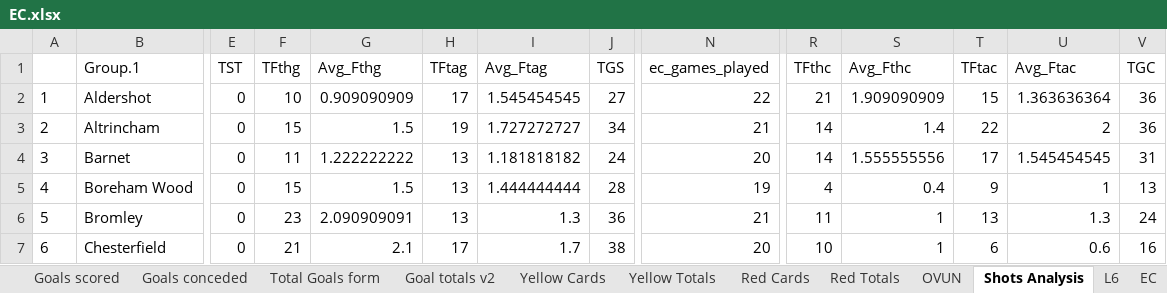
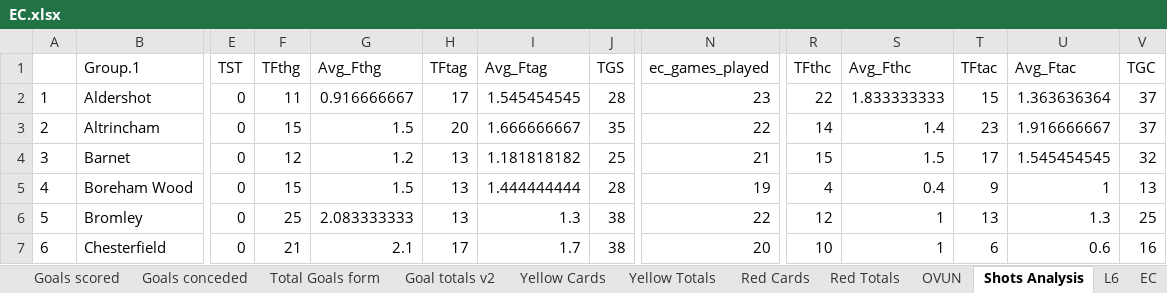
Before and after one commit to gitboyzorro5/Rsoccer, an Excel workbook: Divisions/EC.xlsx, sheet Shots Analysis, drawn as a sheet; only a part is shown, gaps mark what is left out; values as stored, in another font and other column widths than the file's, no borders; the diff covers the shown part only; the diff names each change by its address in the sheet, - before the commit and + after, or states it on an @@ line.

```diff
--- a/Divisions/EC.xlsx (sheet Shots Analysis)
+++ b/Divisions/EC.xlsx (sheet Shots Analysis)
-F2 (TFthg): 10
+F2 (TFthg): 11
-G2 (Avg_Fthg): 0.909090909
+G2 (Avg_Fthg): 0.916666667
-J2 (TGS): 27
+J2 (TGS): 28
-N2 (ec_games_played): 22
+N2 (ec_games_played): 23
-R2 (TFthc): 21
+R2 (TFthc): 22
-S2 (Avg_Fthc): 1.909090909
+S2 (Avg_Fthc): 1.833333333
-V2:V3 (TGC): 36
+V2:V3 (TGC): 37
-H3 (TFtag): 19
+H3 (TFtag): 20
-I3 (Avg_Ftag): 1.727272727
+I3 (Avg_Ftag): 1.666666667
-J3 (TGS): 34
+J3 (TGS): 35
-N3 (ec_games_played): 21
+N3 (ec_games_played): 22
-T3 (TFtac): 22
+T3 (TFtac): 23
-U3 (Avg_Ftac): 2
+U3 (Avg_Ftac): 1.916666667
-F4 (TFthg): 11
+F4 (TFthg): 12
-G4 (Avg_Fthg): 1.222222222
+G4 (Avg_Fthg): 1.2
-J4 (TGS): 24
+J4 (TGS): 25
-N4 (ec_games_played): 20
+N4 (ec_games_played): 21
-R4 (TFthc): 14
+R4 (TFthc): 15
-S4 (Avg_Fthc): 1.555555556
+S4 (Avg_Fthc): 1.5
-V4 (TGC): 31
+V4 (TGC): 32
-F6 (TFthg): 23
+F6 (TFthg): 25
-G6 (Avg_Fthg): 2.090909091
+G6 (Avg_Fthg): 2.083333333
-J6 (TGS): 36
+J6 (TGS): 38
-N6 (ec_games_played): 21
+N6 (ec_games_played): 22
-R6 (TFthc): 11
+R6 (TFthc): 12
-V6 (TGC): 24
+V6 (TGC): 25
```
Also changed, not shown: 48 edited cells elsewhere in this sheet, sheet EC, sheet L6, sheet Table, sheet OVUN, sheet Goal totals v2, sheet Yellow Totals, 7 more sheets, Divisions/I1.xlsx, Divisions/SP2.xlsx, 40 other files.
